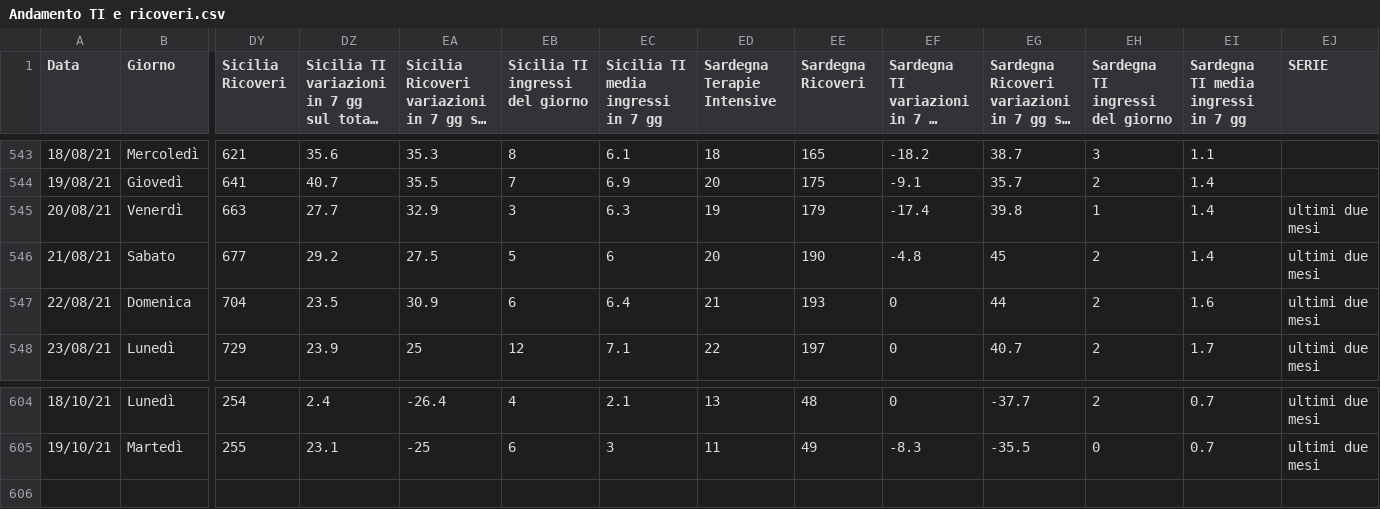
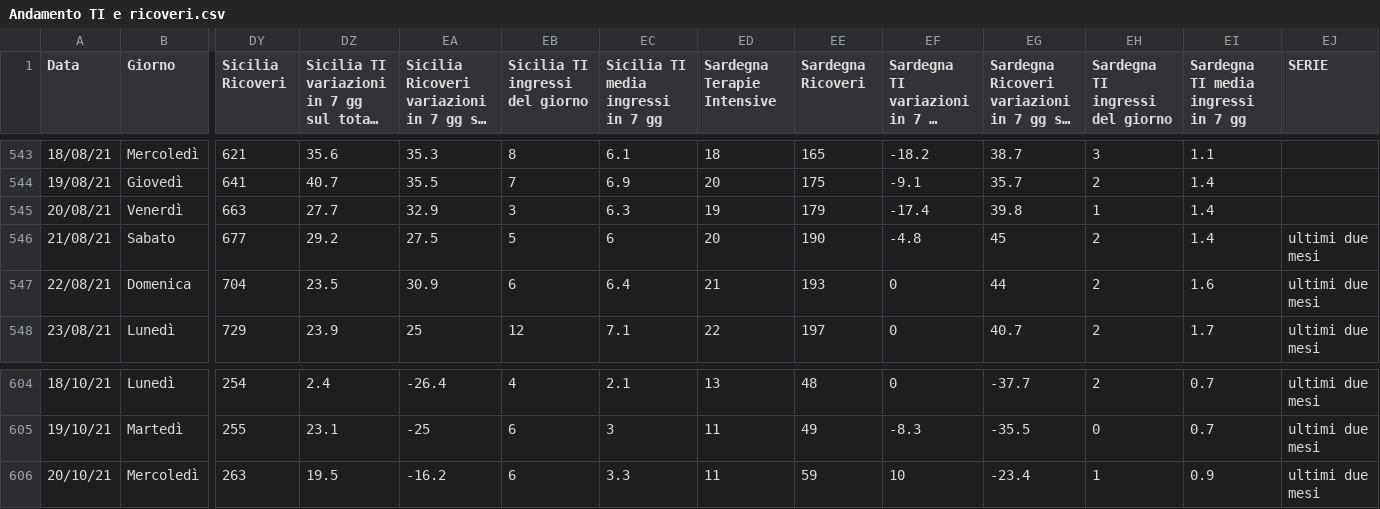
Before and after one commit to Paulsword/PilloleOttimismo, a CSV file: Andamento TI e ricoveri.csv, drawn as a sheet; only a part is shown, gaps mark what is left out; long unchanged cells end in …; rows hold the shown columns only; the diff names each change by its address in the sheet, - before the commit and + after, or states it on an @@ line.

```diff
--- a/Andamento TI e ricoveri.csv
+++ b/Andamento TI e ricoveri.csv
-EJ545 (SERIE): ultimi due mesi
+EJ545 (SERIE): (empty)
+row 606: 20/10/21 | Mercoledì | 263 | 19.5 | -16.2 | 6 | 3.3 | 11 | 59 | 10 | -23.4 | 1 | 0.9 | ultimi due mesi
```
Also changed, not shown: Andamento Positivi.csv, Decessi.csv, 31 other files.
